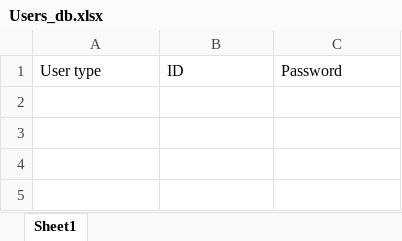
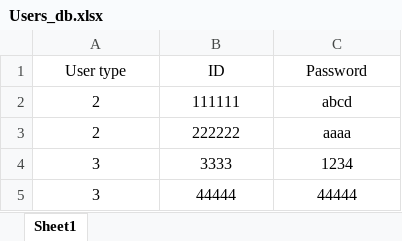
Before and after one commit to amit9530/Stark_Industries, an Excel workbook: Users_db.xlsx, sheet Sheet1, drawn as a sheet; values as stored, in another font and other column widths than the file's, no borders; charts and pictures not drawn; the diff names each change by its address in the sheet, - before the commit and + after, or states it on an @@ line.

Commit message:
I added 2 functions: delete_user and most_mistakes

```diff
--- a/Users_db.xlsx (sheet Sheet1)
+++ b/Users_db.xlsx (sheet Sheet1)
-A1:C1 alignment: left
+A1:C1 alignment: center
+row 2: 2 | 111111 | abcd
+row 3: 2 | 222222 | aaaa
+row 4: 3 | 3333 | 1234
+row 5: 3 | 44444 | 44444
```
Also changed, not shown: charts or pictures, Question_db_new.xlsx, 1 other file.
